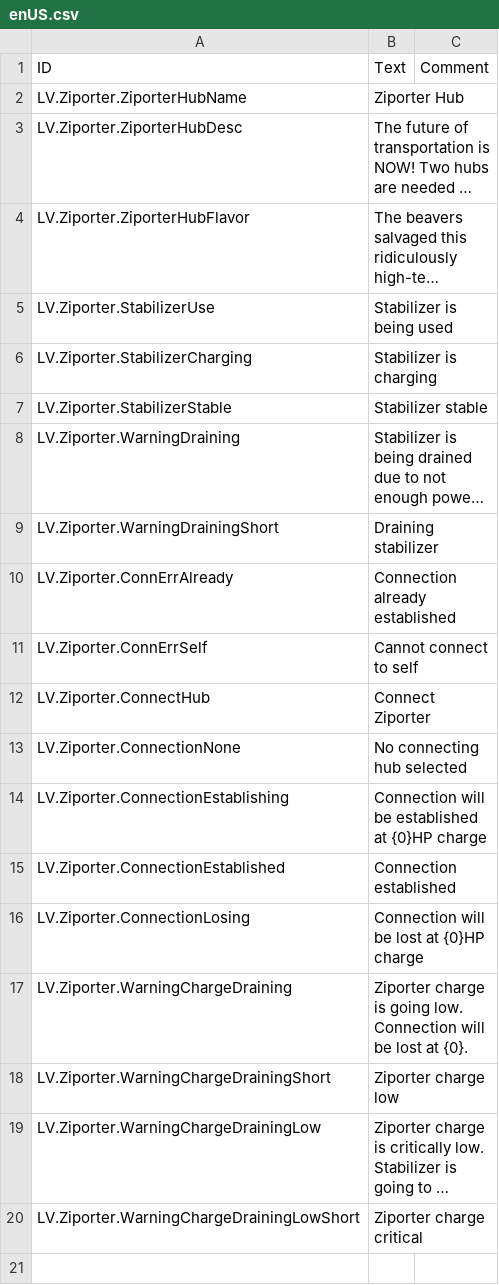
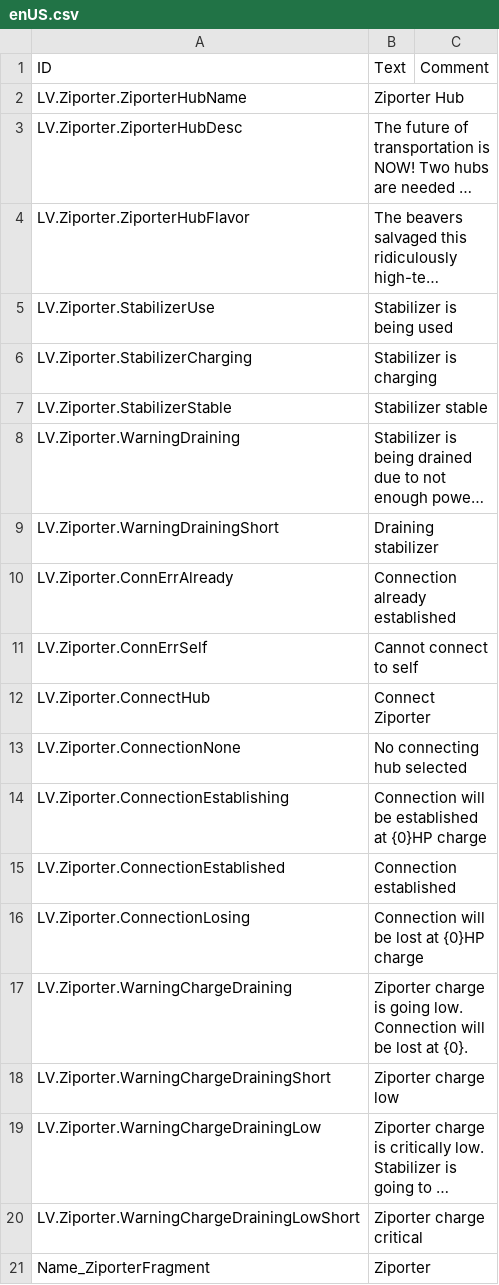
Before and after one commit to datvm/TimberbornMods, a CSV file: Ziporter/Localizations/enUS.csv, drawn as a sheet; long unchanged cells end in …; the diff names each change by its address in the sheet, - before the commit and + after, or states it on an @@ line.

Commit message:
Ziporter 7.2.0

```diff
--- a/Ziporter/Localizations/enUS.csv
+++ b/Ziporter/Localizations/enUS.csv
+row 21: Name_ZiporterFragment | Ziporter
```
Also changed, not shown: 26 other files.
